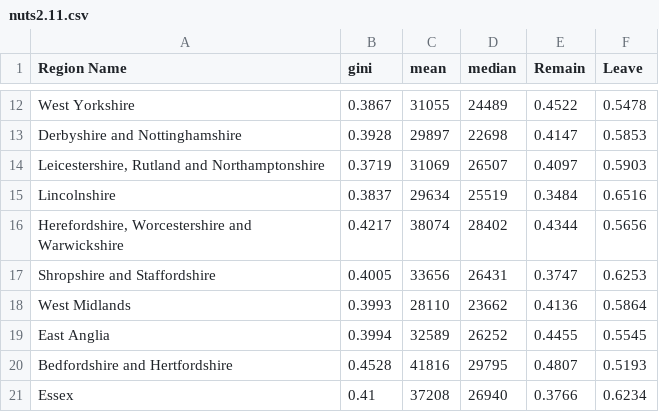
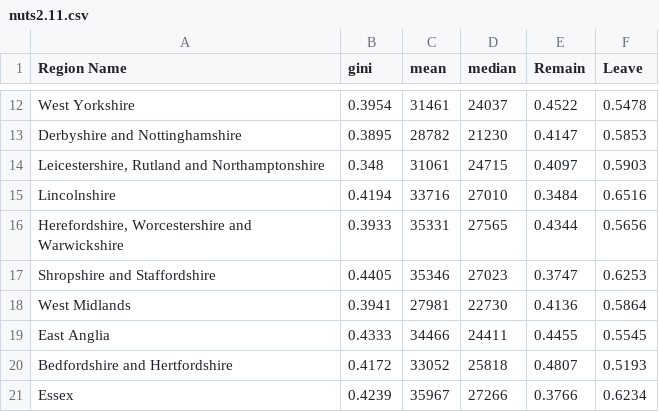
Before and after one commit to LinoKK/ineq_project, a CSV file: reports/GBR/tables/nuts2.11.csv, drawn as a sheet; only a part is shown, gaps mark what is left out; the diff covers the shown part only.

```diff
--- a/reports/GBR/tables/nuts2.11.csv
+++ b/reports/GBR/tables/nuts2.11.csv
@@ -12,10 +12,10 @@
-"West Yorkshire",0.3867,31055,24489,0.4522,0.5478
-"Derbyshire and Nottinghamshire",0.3928,29897,22698,0.4147,0.5853
-"Leicestershire, Rutland and Northamptonshire",0.3719,31069,26507,0.4097,0.5903
-"Lincolnshire",0.3837,29634,25519,0.3484,0.6516
-"Herefordshire, Worcestershire and Warwickshire",0.4217,38074,28402,0.4344,0.5656
-"Shropshire and Staffordshire",0.4005,33656,26431,0.3747,0.6253
-"West Midlands",0.3993,28110,23662,0.4136,0.5864
-"East Anglia",0.3994,32589,26252,0.4455,0.5545
-"Bedfordshire and Hertfordshire",0.4528,41816,29795,0.4807,0.5193
-"Essex",0.41,37208,26940,0.3766,0.6234
+"West Yorkshire",0.3954,31461,24037,0.4522,0.5478
+"Derbyshire and Nottinghamshire",0.3895,28782,21230,0.4147,0.5853
+"Leicestershire, Rutland and Northamptonshire",0.348,31061,24715,0.4097,0.5903
+"Lincolnshire",0.4194,33716,27010,0.3484,0.6516
+"Herefordshire, Worcestershire and Warwickshire",0.3933,35331,27565,0.4344,0.5656
+"Shropshire and Staffordshire",0.4405,35346,27023,0.3747,0.6253
+"West Midlands",0.3941,27981,22730,0.4136,0.5864
+"East Anglia",0.4333,34466,24411,0.4455,0.5545
+"Bedfordshire and Hertfordshire",0.4172,33052,25818,0.4807,0.5193
+"Essex",0.4239,35967,27266,0.3766,0.6234
```
Also changed, not shown: 81 edited cells elsewhere in this file, reports/GBR/tables/nuts.11.csv.
